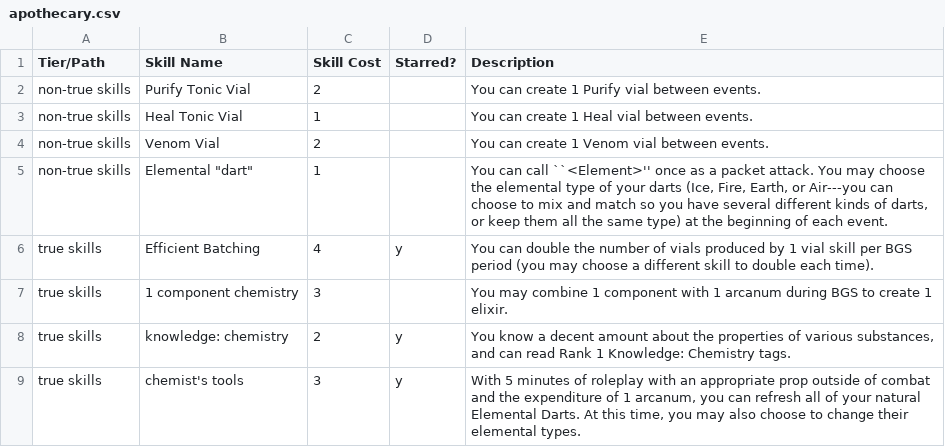
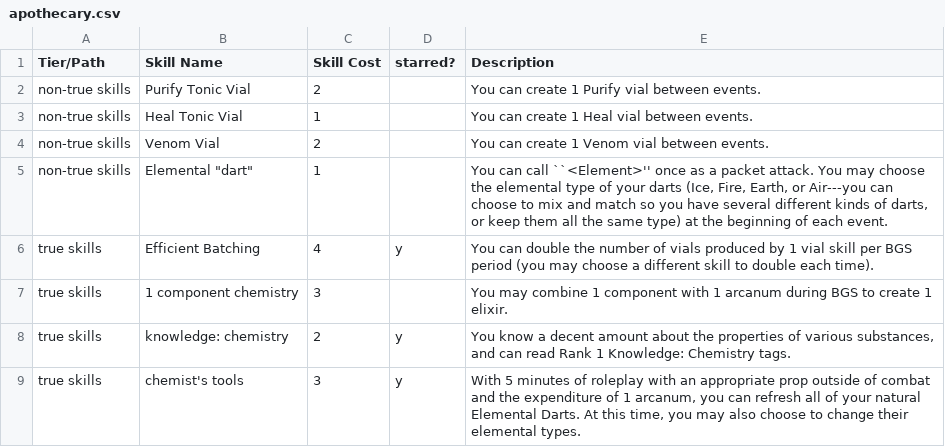
Before and after one commit to enthusiastick/port_katherine, a CSV file: db/data/skills/apothecary.csv, drawn as a sheet.

```diff
--- a/db/data/skills/apothecary.csv
+++ b/db/data/skills/apothecary.csv
@@ -1,2 +1,2 @@
-Tier/Path,Skill Name,Skill Cost,Starred?,Description
+Tier/Path,Skill Name,Skill Cost,starred?,Description
 non-true skills,Purify Tonic Vial,2,,You can create 1 Purify vial between events.
```
Also changed, not shown: 28 other files.
